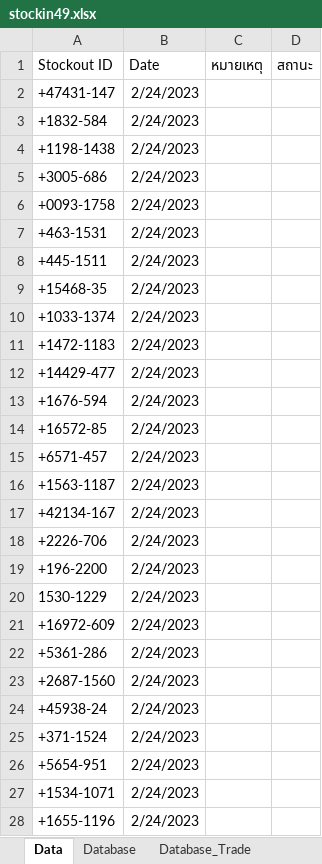
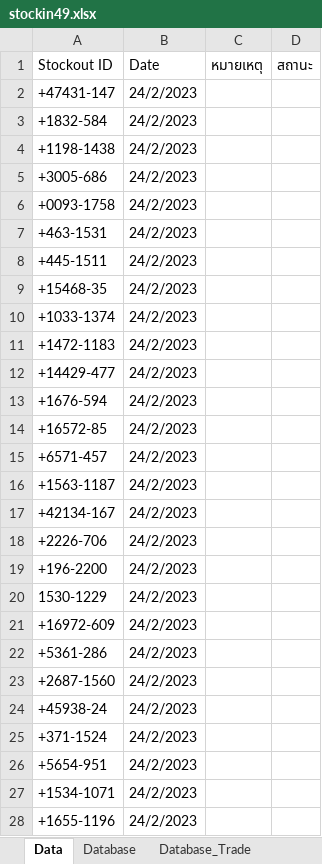
Before and after one commit to famasf1/my-work-python-script, an Excel workbook: Autostockin/stockin49.xlsx, sheet Data, drawn as a sheet; only a part is shown; values as stored, in another font and other column widths than the file's, no borders; the diff covers the shown part only; the diff names each change by its address in the sheet, - before the commit and + after, or states it on an @@ line.

```diff
--- a/Autostockin/stockin49.xlsx (sheet Data)
+++ b/Autostockin/stockin49.xlsx (sheet Data)
-B2:B28 (Date): 2/24/2023
+B2:B28 (Date): 24/2/2023
```
Also changed, not shown: 259 added rows and 299 edited cells elsewhere in this sheet, Print Barcode (dev)/temp/barcode_newprint.xlsx, Print Barcode (dev)/temp/barcode_newprint_backup.xlsx, 6 other files.
